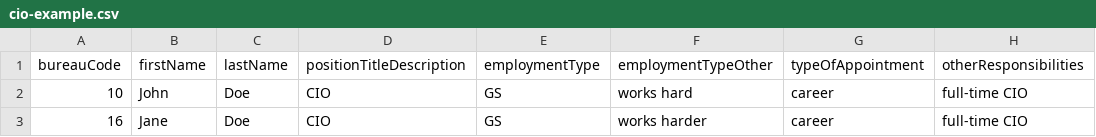
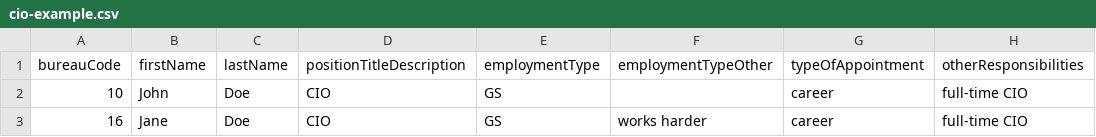
Before and after one commit to bbrotsos/cio-converter, a CSV file: data/cio-example.csv, drawn as a sheet; only a part is shown; the diff names each change by its address in the sheet, - before the commit and + after, or states it on an @@ line.

```diff
--- a/data/cio-example.csv
+++ b/data/cio-example.csv
-F2 (employmentTypeOther): works hard
+F2 (employmentTypeOther): (empty)
```
Also changed, not shown: 2 other files.
